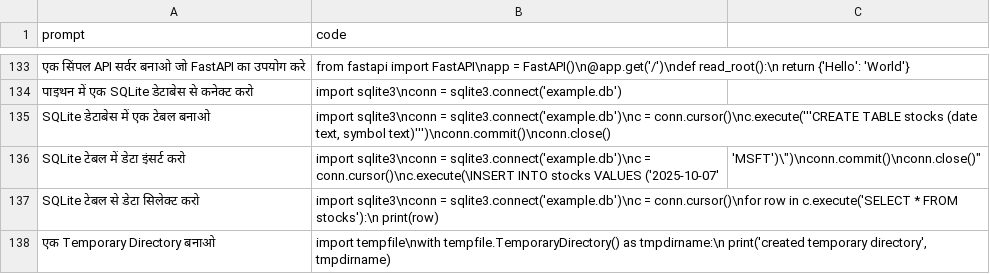
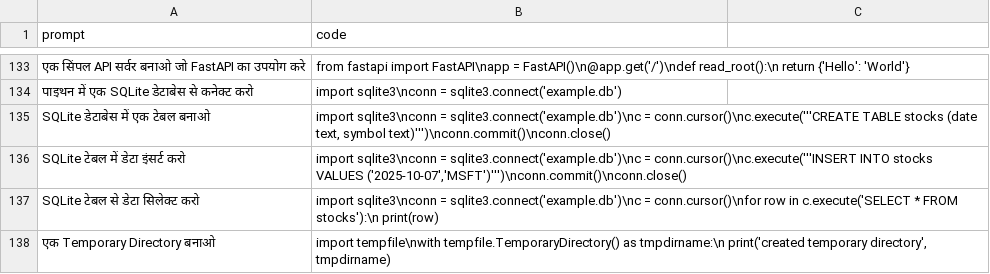
Before and after one commit to Amitsaka1/AS-AI, a CSV file: dataset.csv, drawn as a sheet; only a part is shown, gaps mark what is left out.

Commit message:
Update dataset.csv

```diff
--- a/dataset.csv
+++ b/dataset.csv
@@ -135,3 +135,3 @@ prompt,code
 "SQLite डेटाबेस में एक टेबल बनाओ","import sqlite3\nconn = sqlite3.connect('example.db')\nc = conn.cursor()\nc.execute('''CREATE TABLE stocks (date text, symbol text)''')\nconn.commit()\nconn.close()"
-"SQLite टेबल में डेटा इंसर्ट करो","import sqlite3\nconn = sqlite3.connect('example.db')\nc = conn.cursor()\nc.execute(\"INSERT INTO stocks VALUES ('2025-10-07','MSFT')\")\nconn.commit()\nconn.close()"
+"SQLite टेबल में डेटा इंसर्ट करो","import sqlite3\nconn = sqlite3.connect('example.db')\nc = conn.cursor()\nc.execute('''INSERT INTO stocks VALUES ('2025-10-07','MSFT')''')\nconn.commit()\nconn.close()"
 "SQLite टेबल से डेटा सिलेक्ट करो","import sqlite3\nconn = sqlite3.connect('example.db')\nc = conn.cursor()\nfor row in c.execute('SELECT * FROM stocks'):\n    print(row)"
```
